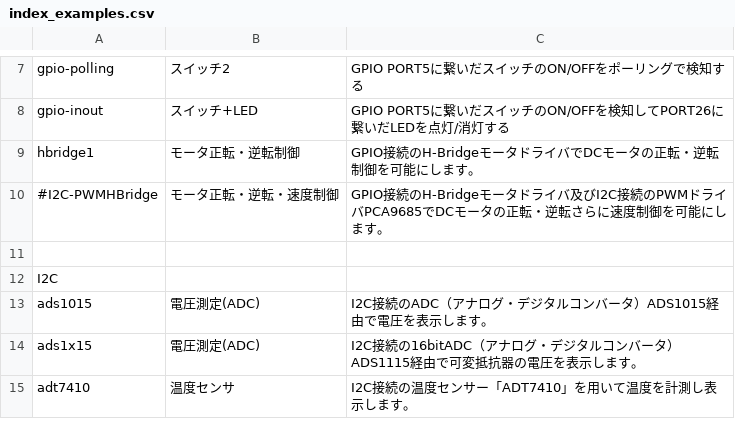
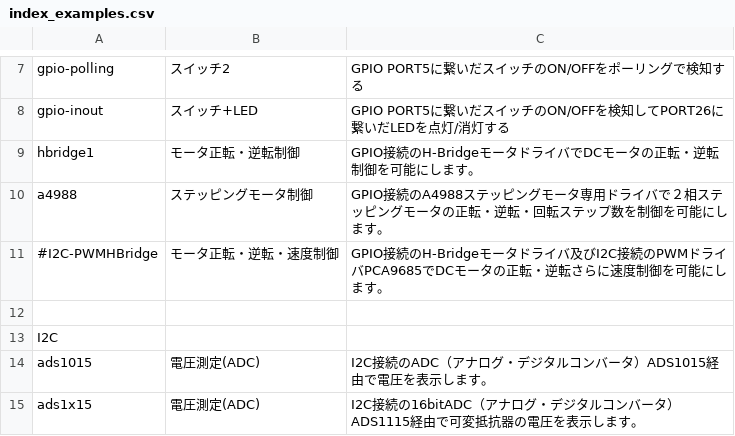
Before and after one commit to chirimen-oh/chirimen.org, a CSV file: pizero/esm-examples/index_examples.csv, drawn as a sheet; only a part is shown, gaps mark what is left out; the shorter side is filled out with more unchanged rows.

Commit message:
Add A4988 stepper motor drive example

```diff
--- a/pizero/esm-examples/index_examples.csv
+++ b/pizero/esm-examples/index_examples.csv
@@ -9,2 +9,3 @@ gpio-inout,スイッチ+LED,GPIO PORT5に繋いだスイッチのON/OFFを検知
 hbridge1,モータ正転・逆転制御,GPIO接続のH-BridgeモータドライバでDCモータの正転・逆転制御を可能にします。
+a4988,ステッピングモータ制御,GPIO接続のA4988ステッピングモータ専用ドライバで２相ステッピングモータの正転・逆転・回転ステップ数を制御を可能にします。
 #I2C-PWMHBridge,モータ正転・逆転・速度制御,GPIO接続のH-Bridgeモータドライバ及びI2C接続のPWMドライバPCA9685でDCモータの正転・逆転さらに速度制御を可能にします。
```
Also changed, not shown: 5 other files.
